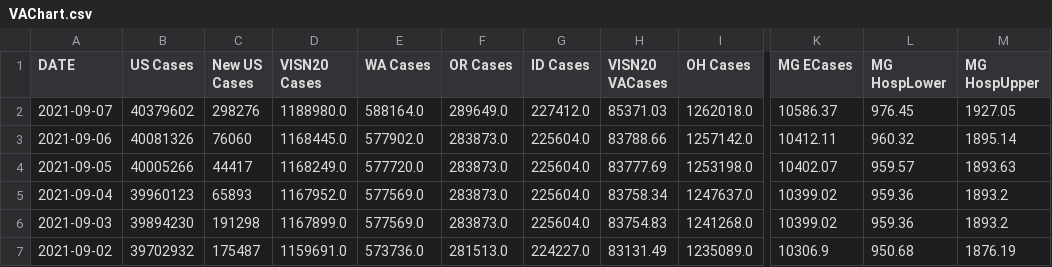
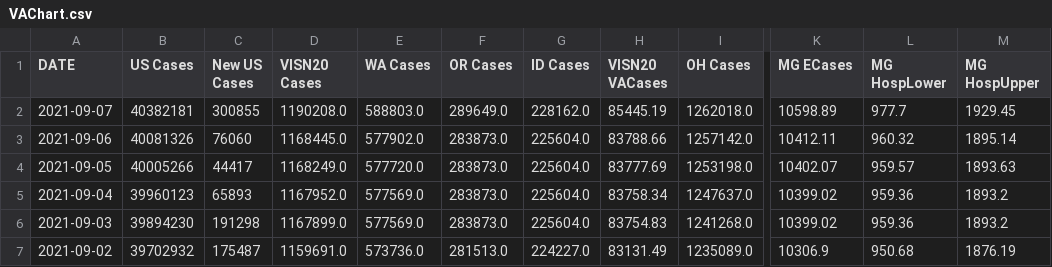
Before and after one commit to lrborrell/CCT_COVID-Monitoring, a CSV file: VAChart.csv, drawn as a sheet; only a part is shown, gaps mark what is left out; the diff names each change by its address in the sheet, - before the commit and + after, or states it on an @@ line.

```diff
--- a/VAChart.csv
+++ b/VAChart.csv
-B2 (US Cases): 40379602
+B2 (US Cases): 40382181
-C2 (New US Cases): 298276
+C2 (New US Cases): 300855
-D2 (VISN20 Cases): 1188980.0
+D2 (VISN20 Cases): 1190208.0
-E2 (WA Cases): 588164.0
+E2 (WA Cases): 588803.0
-G2 (ID Cases): 227412.0
+G2 (ID Cases): 228162.0
-H2 (VISN20 VACases): 85371.03
+H2 (VISN20 VACases): 85445.19
-K2 (MG ECases): 10586.37
+K2 (MG ECases): 10598.89
-L2 (MG HospLower): 976.45
+L2 (MG HospLower): 977.7
-M2 (MG HospUpper): 1927.05
+M2 (MG HospUpper): 1929.45
```
Also changed, not shown: CCTVAChart2.csv.
